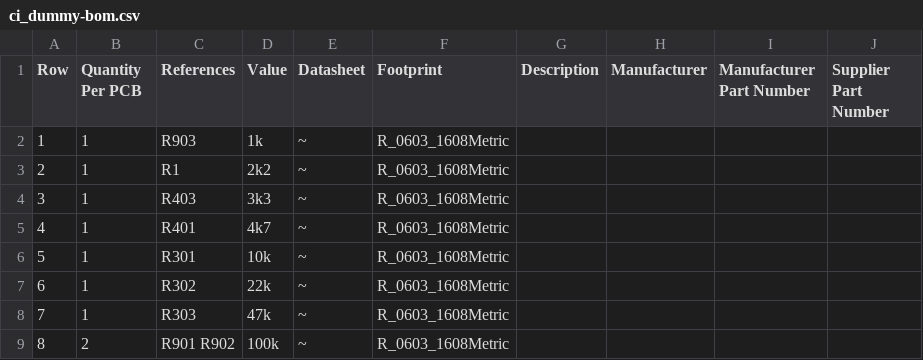
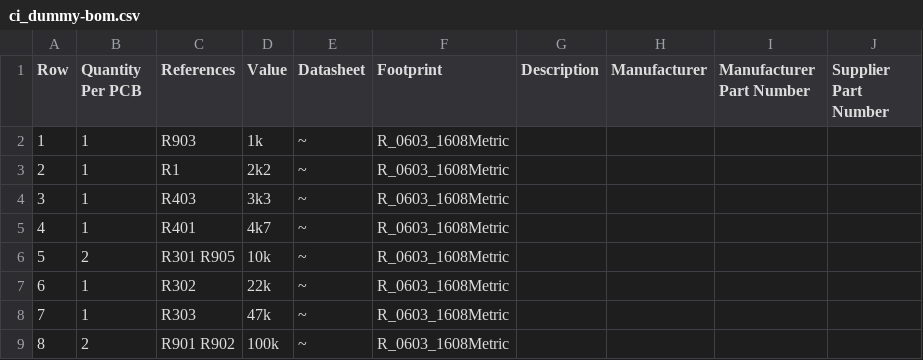
Before and after one commit to masiarhub/kicad_dummy_repo, a CSV file: Manufacturing/Assembly/ci_dummy-bom.csv, drawn as a sheet.

```diff
--- a/Manufacturing/Assembly/ci_dummy-bom.csv
+++ b/Manufacturing/Assembly/ci_dummy-bom.csv
@@ -5,3 +5,3 @@ Row,Quantity Per PCB,References,Value,Datasheet,Footprint,Description,Manufactur
 4,1,R401,4k7,~,R_0603_1608Metric,,,,
-5,1,R301,10k,~,R_0603_1608Metric,,,,
+5,2,R301 R905,10k,~,R_0603_1608Metric,,,,
 6,1,R302,22k,~,R_0603_1608Metric,,,,
```
Also changed, not shown: 8 other files.
